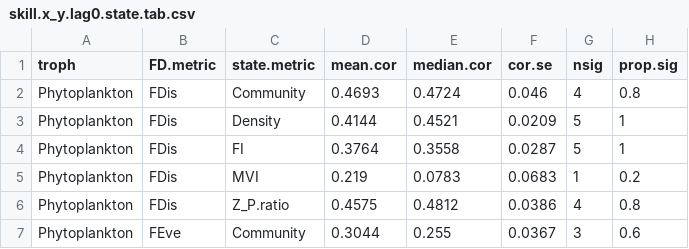
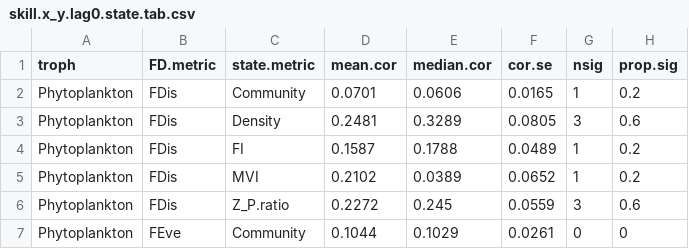
Before and after one commit to duncanobrien/plankton-FD, a CSV file: Results/ccm/ccm_tables/skill.x_y.lag0.state.tab.csv, drawn as a sheet; only a part is shown; the diff covers the shown part only.

```diff
--- a/Results/ccm/ccm_tables/skill.x_y.lag0.state.tab.csv
+++ b/Results/ccm/ccm_tables/skill.x_y.lag0.state.tab.csv
@@ -1,7 +1,7 @@
 "troph","FD.metric","state.metric","mean.cor","median.cor","cor.se","nsig","prop.sig"
-"Phytoplankton","FDis","Community",0.4693,0.4724,0.046,4,0.8
-"Phytoplankton","FDis","Density",0.4144,0.4521,0.0209,5,1
-"Phytoplankton","FDis","FI",0.3764,0.3558,0.0287,5,1
-"Phytoplankton","FDis","MVI",0.219,0.0783,0.0683,1,0.2
-"Phytoplankton","FDis","Z_P.ratio",0.4575,0.4812,0.0386,4,0.8
-"Phytoplankton","FEve","Community",0.3044,0.255,0.0367,3,0.6
+"Phytoplankton","FDis","Community",0.0701,0.0606,0.0165,1,0.2
+"Phytoplankton","FDis","Density",0.2481,0.3289,0.0805,3,0.6
+"Phytoplankton","FDis","FI",0.1587,0.1788,0.0489,1,0.2
+"Phytoplankton","FDis","MVI",0.2102,0.0389,0.0652,1,0.2
+"Phytoplankton","FDis","Z_P.ratio",0.2272,0.245,0.0559,3,0.6
+"Phytoplankton","FEve","Community",0.1044,0.1029,0.0261,0,0
```
Also changed, not shown: 1 added row, 1 removed row and 101 edited cells elsewhere in this file, Results/ccm/ccm_tables/skill.comp.lag0.state.tab.csv, Results/ccm/ccm_tables/skill.x_y.lagx.state.tab.csv, 13 other files.
